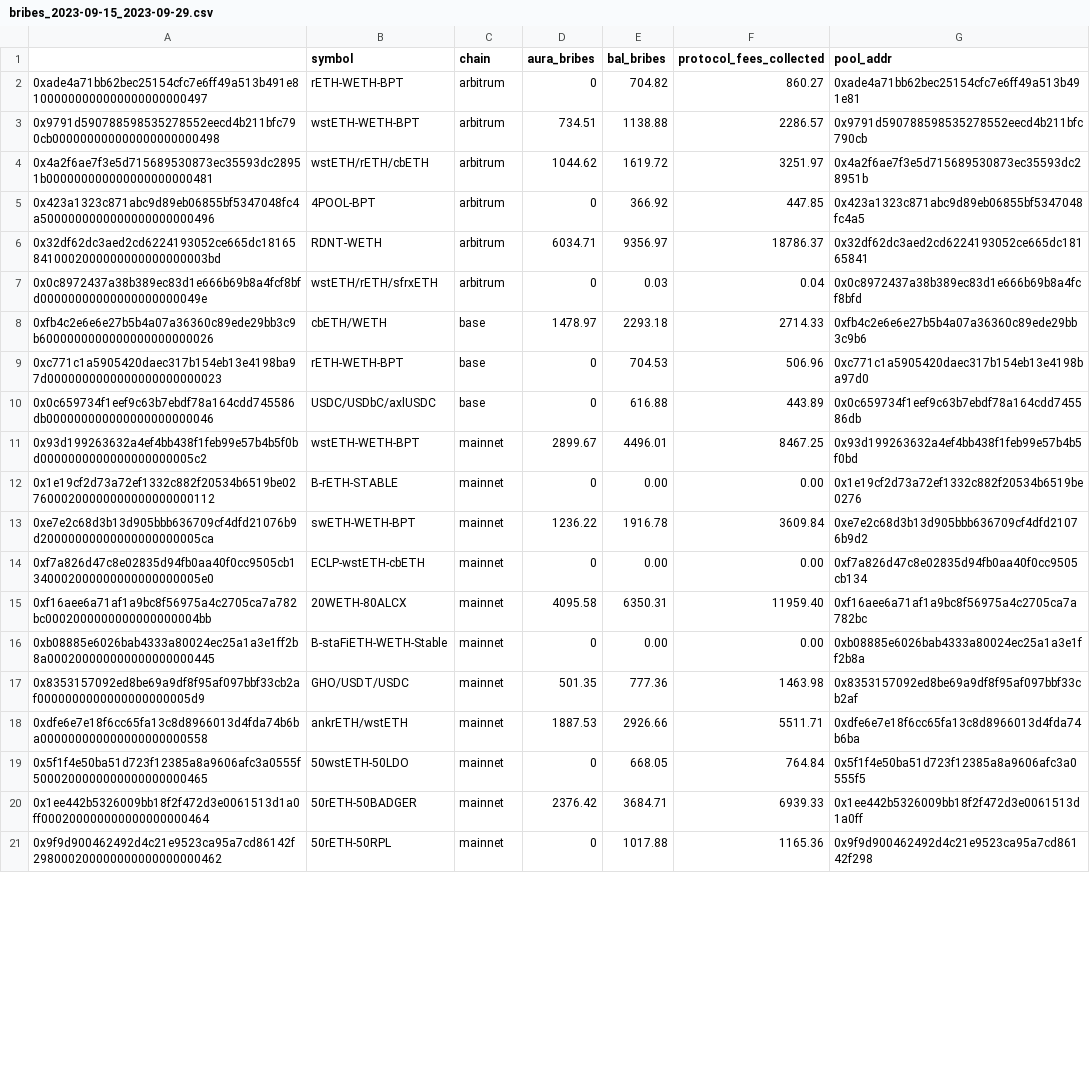
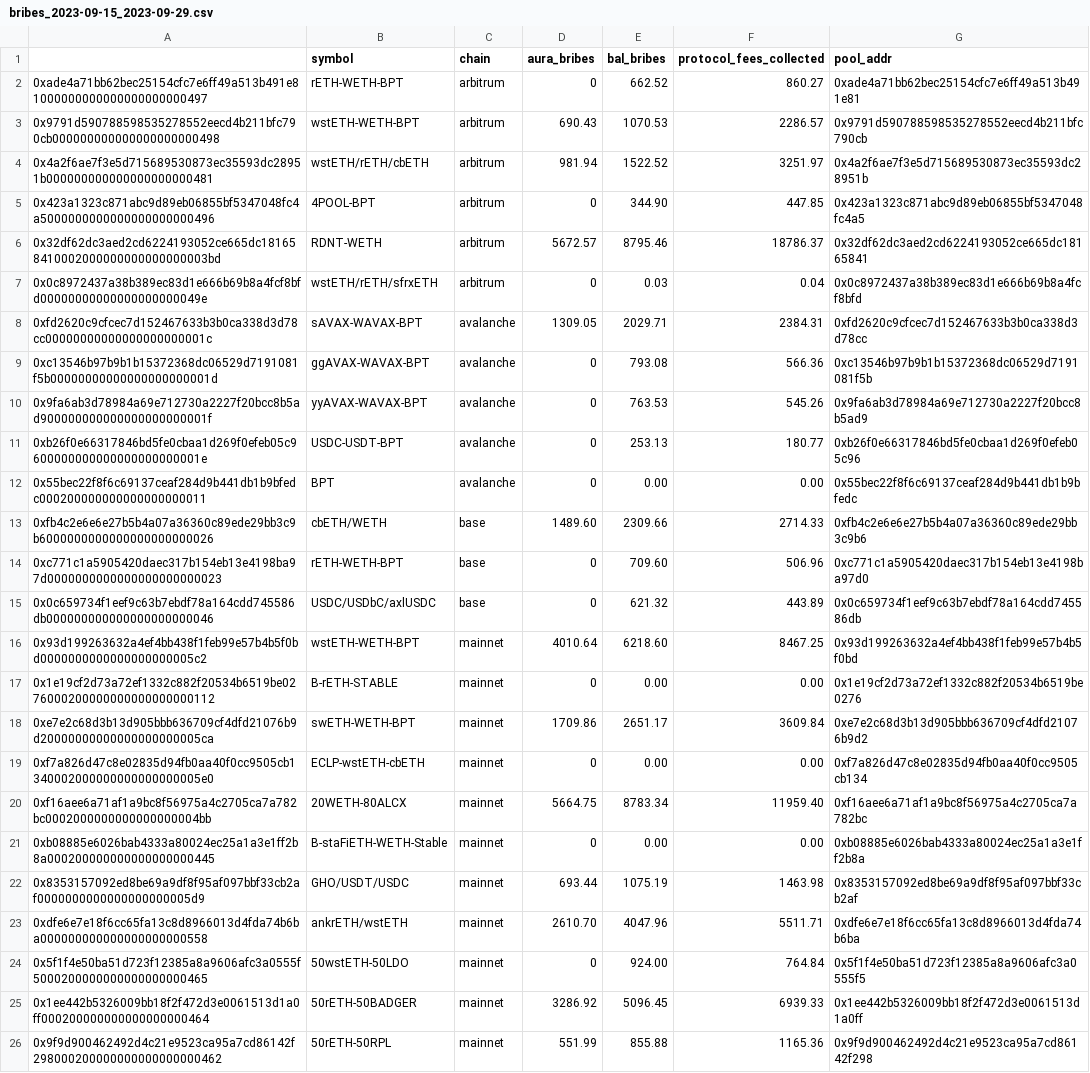
Before and after one commit to BalancerMaxis/data_automation, a CSV file: notebooks/fees_and_bribs/output/bribes_2023-09-15_2023-09-29.csv, drawn as a sheet; only a part is shown; addresses are those after the commit; the diff covers the shown part only; the diff names each change by its address in the sheet, - before the commit and + after, or states it on an @@ line.

```diff
--- a/notebooks/fees_and_bribs/output/bribes_2023-09-15_2023-09-29.csv
+++ b/notebooks/fees_and_bribs/output/bribes_2023-09-15_2023-09-29.csv
-E2 (bal_bribes): 704.82
+E2 (bal_bribes): 662.52
-D3 (aura_bribes): 734.51
+D3 (aura_bribes): 690.43
-E3 (bal_bribes): 1138.88
+E3 (bal_bribes): 1070.53
-D4 (aura_bribes): 1044.62
+D4 (aura_bribes): 981.94
-E4 (bal_bribes): 1619.72
+E4 (bal_bribes): 1522.52
-E5 (bal_bribes): 366.92
+E5 (bal_bribes): 344.90
-D6 (aura_bribes): 6034.71
+D6 (aura_bribes): 5672.57
-E6 (bal_bribes): 9356.97
+E6 (bal_bribes): 8795.46
+row 8: 0xfd2620c9cfcec7d152467633b3b0ca338d3d78cc00000000000000000000001c | sAVAX-WAVAX-BPT | avalanche | 1309.05 | 2029.71 | 2384.31 | 0xfd2620c9cfcec7d152467633b3b0ca338d3d78cc
+row 9: 0xc13546b97b9b1b15372368dc06529d7191081f5b00000000000000000000001d | ggAVAX-WAVAX-BPT | avalanche | 0 | 793.08 | 566.36 | 0xc13546b97b9b1b15372368dc06529d7191081f5b
+row 10: 0x9fa6ab3d78984a69e712730a2227f20bcc8b5ad900000000000000000000001f | yyAVAX-WAVAX-BPT | avalanche | 0 | 763.53 | 545.26 | 0x9fa6ab3d78984a69e712730a2227f20bcc8b5ad9
+row 11: 0xb26f0e66317846bd5fe0cbaa1d269f0efeb05c9600000000000000000000001e | USDC-USDT-BPT | avalanche | 0 | 253.13 | 180.77 | 0xb26f0e66317846bd5fe0cbaa1d269f0efeb05c96
+row 12: 0x55bec22f8f6c69137ceaf284d9b441db1b9bfedc000200000000000000000011 | BPT | avalanche | 0 | 0.00 | 0.00 | 0x55bec22f8f6c69137ceaf284d9b441db1b9bfedc
-D13 (aura_bribes): 1478.97
+D13 (aura_bribes): 1489.60
-E13 (bal_bribes): 2293.18
+E13 (bal_bribes): 2309.66
-E14 (bal_bribes): 704.53
+E14 (bal_bribes): 709.60
-E15 (bal_bribes): 616.88
+E15 (bal_bribes): 621.32
-D16 (aura_bribes): 2899.67
+D16 (aura_bribes): 4010.64
-E16 (bal_bribes): 4496.01
+E16 (bal_bribes): 6218.60
-D18 (aura_bribes): 1236.22
+D18 (aura_bribes): 1709.86
-E18 (bal_bribes): 1916.78
+E18 (bal_bribes): 2651.17
-D20 (aura_bribes): 4095.58
+D20 (aura_bribes): 5664.75
-E20 (bal_bribes): 6350.31
+E20 (bal_bribes): 8783.34
-D22 (aura_bribes): 501.35
+D22 (aura_bribes): 693.44
-E22 (bal_bribes): 777.36
+E22 (bal_bribes): 1075.19
-D23 (aura_bribes): 1887.53
+D23 (aura_bribes): 2610.70
-E23 (bal_bribes): 2926.66
+E23 (bal_bribes): 4047.96
-E24 (bal_bribes): 668.05
+E24 (bal_bribes): 924.00
-D25 (aura_bribes): 2376.42
+D25 (aura_bribes): 3286.92
-E25 (bal_bribes): 3684.71
+E25 (bal_bribes): 5096.45
-D26 (aura_bribes): 0
+D26 (aura_bribes): 551.99
-E26 (bal_bribes): 1017.88
+E26 (bal_bribes): 855.88
```
Also changed, not shown: 6 edited cells elsewhere in this file, notebooks/fees_and_bribs/output/bribes_delta_2023-09-15_2023-09-29.csv, 3 other files.
